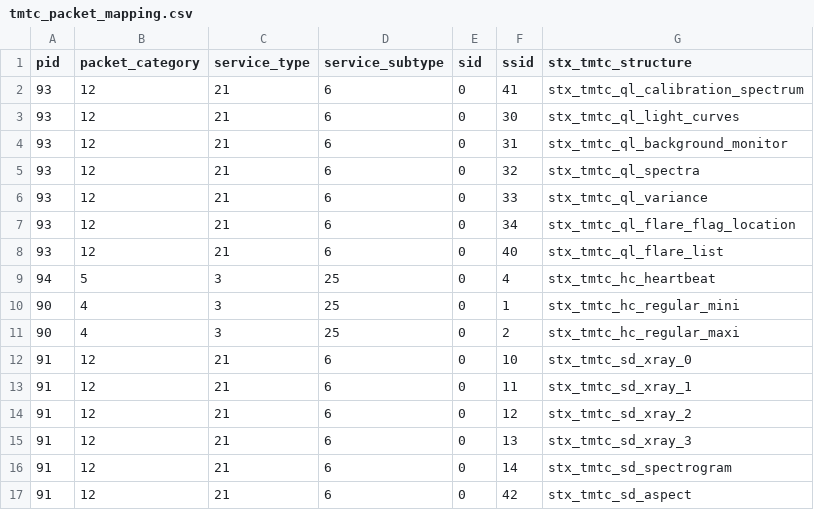
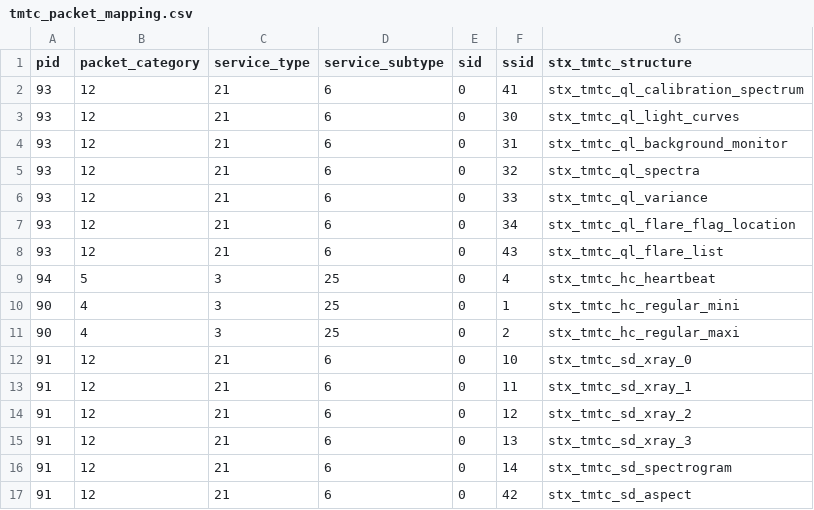
Before and after one commit to i4Ds/STIX-GSW, a CSV file: stix/dbase/tmtc/tmtc_packet_mapping.csv, drawn as a sheet.

Commit message:
change ql flare list TMTC to the ICD

```diff
--- a/stix/dbase/tmtc/tmtc_packet_mapping.csv
+++ b/stix/dbase/tmtc/tmtc_packet_mapping.csv
@@ -7,3 +7,3 @@ pid,packet_category,service_type,service_subtype,sid,ssid,stx_tmtc_structure
 93,12,21,6,0,34,stx_tmtc_ql_flare_flag_location
-93,12,21,6,0,40,stx_tmtc_ql_flare_list
+93,12,21,6,0,43,stx_tmtc_ql_flare_list
 94,5,3,25,0,4,stx_tmtc_hc_heartbeat
```
Also changed, not shown: 8 other files.
